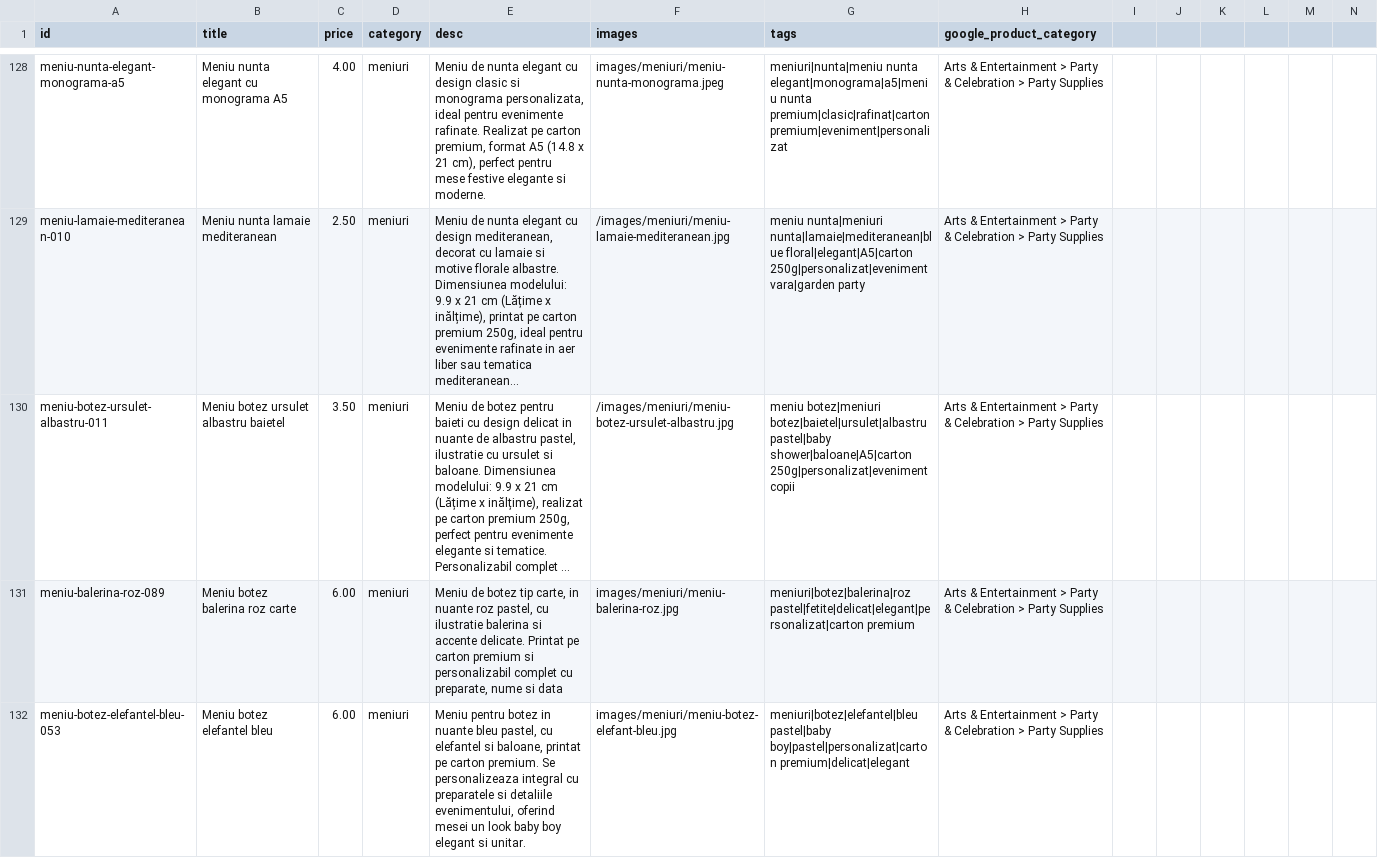
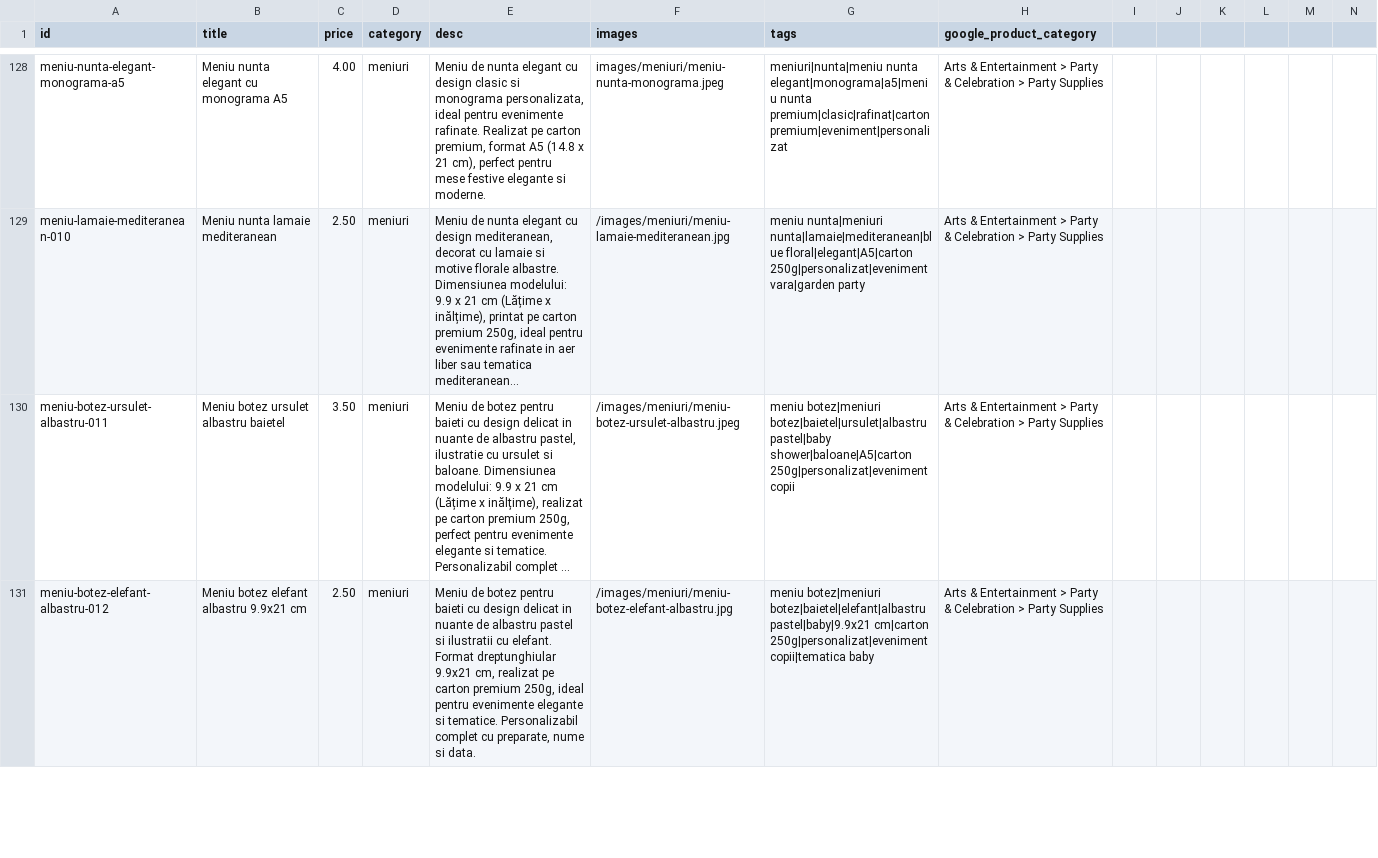
Before and after one commit to ionitadelia2-hub/boundlesscollection-site, a CSV file: content/products.csv, drawn as a sheet; only a part is shown, gaps mark what is left out; long unchanged cells end in …; removed rows and columns are numbered as before the commit, all else as after; rows hold the shown columns only; the diff covers the shown part only; the diff names each change by its address in the sheet, - before the commit and + after, or states it on an @@ line.

```diff
--- a/content/products.csv
+++ b/content/products.csv
-F130 (images): /images/meniuri/meniu-botez-ursulet-albastru.jpg
+F130 (images): /images/meniuri/meniu-botez-ursulet-albastru.jpeg
-row 131: meniu-balerina-roz-089 | Meniu botez balerina roz carte | 6.00 | meniuri | Meniu de botez tip carte, in nuante roz pastel, cu ilustratie balerina si accente delicate. Printat pe carton premium si personalizabil complet cu preparate, nume si data | images/meniuri/meniu-balerina-roz.jpg | meniuri|botez|balerina|roz pastel|fetite|delicat|elegant|personalizat|carton premium | Arts & Entertainment > Party & Celebration > Party Supplies
-A131 (id): meniu-botez-elefantel-bleu-053
+A131 (id): meniu-botez-elefant-albastru-012
-B131 (title): Meniu botez elefantel bleu
+B131 (title): Meniu botez elefant albastru 9.9x21 cm
-C131 (price): 6.00
+C131 (price): 2.50
-E131 (desc): Meniu pentru botez in nuante bleu pastel, cu elefantel si baloane, printat pe carton premium. Se personalizeaza integral cu preparatele si detaliile evenimentului, oferind mesei un look baby boy elegant si unitar.
+E131 (desc): Meniu de botez pentru baieti cu design delicat in nuante de albastru pastel si ilustratii cu elefant. Format dreptunghiular 9.9x21 cm, realizat pe carton premium 250g, ideal pentru evenimente elegante si tematice. Personalizabil complet cu preparate, nume si data.
-F131 (images): images/meniuri/meniu-botez-elefant-bleu.jpg
+F131 (images): /images/meniuri/meniu-botez-elefant-albastru.jpg
-G131 (tags): meniuri|botez|elefantel|bleu pastel|baby boy|pastel|personalizat|carton premium|delicat|elegant
+G131 (tags): meniu botez|meniuri botez|baietel|elefant|albastru pastel|baby|9.9x21 cm|carton 250g|personalizat|eveniment copii|tematica baby
```
Also changed, not shown: 2 added rows and 4 removed rows elsewhere in this file, public/content/products.csv, public/feeds/products-merchant.csv, 24 other files.
